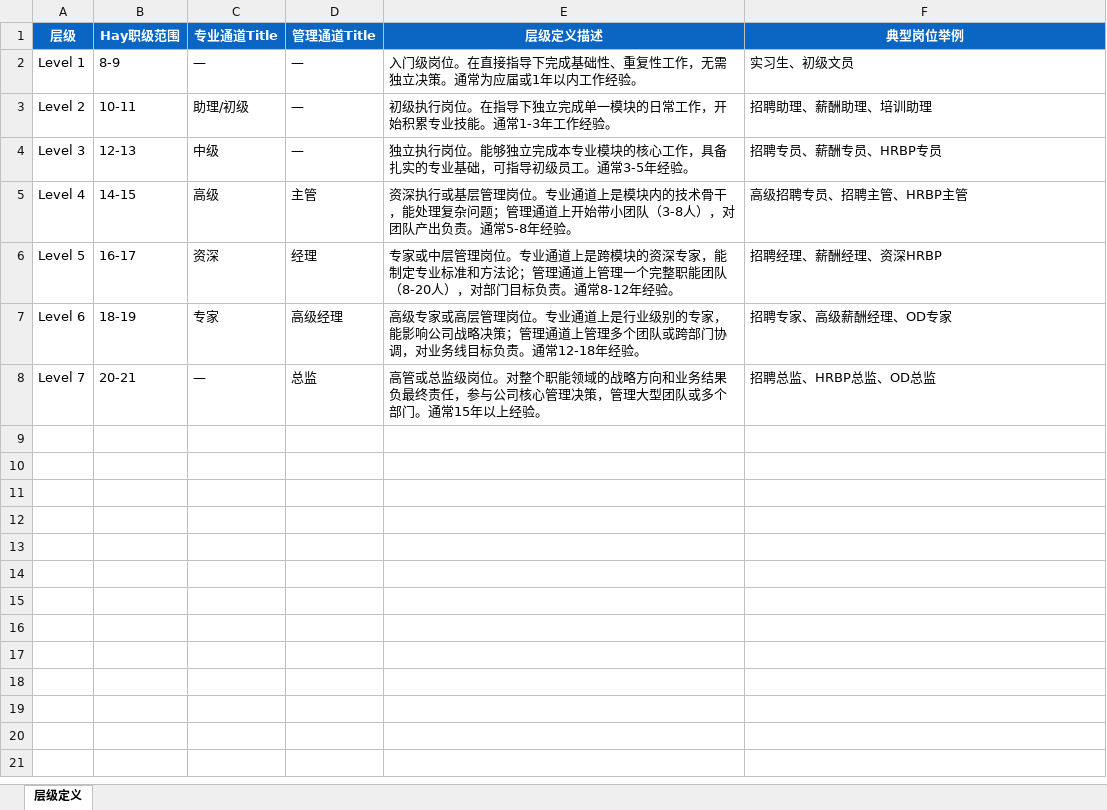
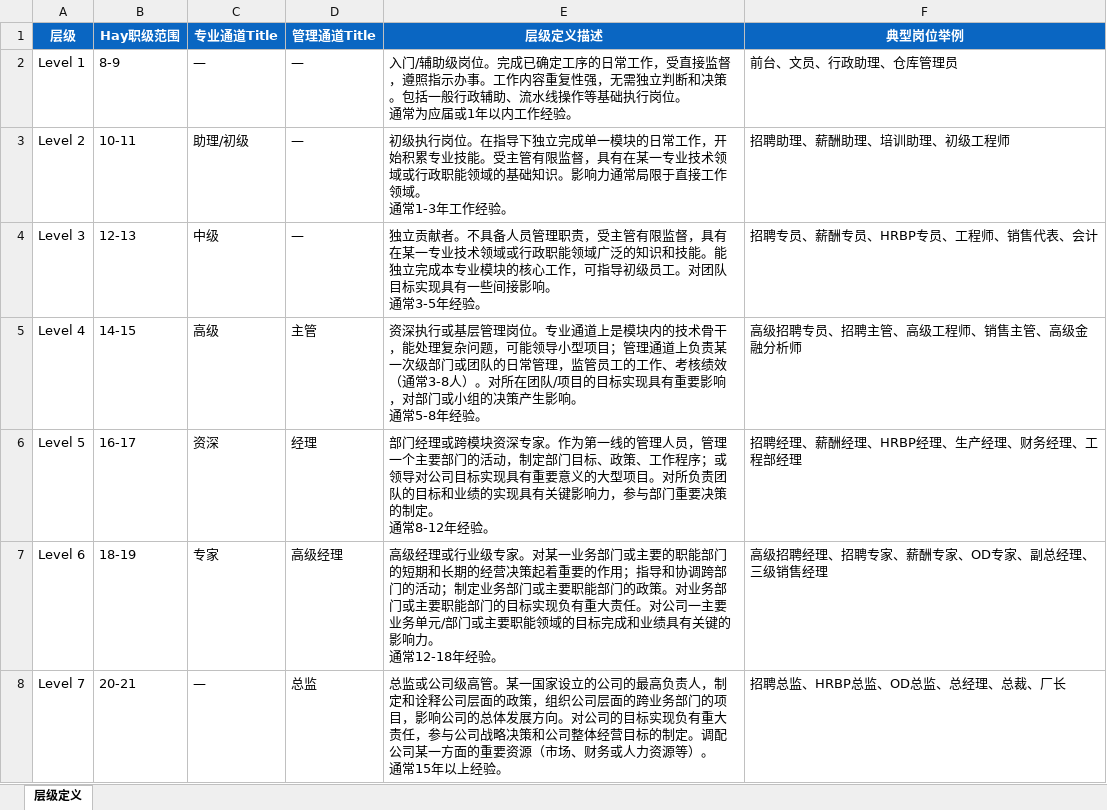
Before and after one commit to ZYY3544/compensation-diagnostic-backend, an Excel workbook: static/层级定义.xlsx, sheet 层级定义, drawn as a sheet; values as stored, in another font and other column widths than the file's, no borders; ↵ is a line break in a cell; the diff names each change by its address in the sheet, - before the commit and + after, or states it on an @@ line.

```diff
--- a/static/层级定义.xlsx (sheet 层级定义)
+++ b/static/层级定义.xlsx (sheet 层级定义)
-E2 (层级定义描述): 入门级岗位。在直接指导下完成基础性、重复性工作，无需独立决策。通常为应…
+E2 (层级定义描述): 入门/辅助级岗位。完成已确定工序的日常工作，受直接监督，遵照指示办事。工作内容重复性强，无需独立判断和决策。包括一般行政辅助、流水线操作等基础执行岗位。 ↵ 通常为应…
-F2 (典型岗位举例): 实习生、初级文员
+F2 (典型岗位举例): 前台、文员、行政助理、仓库管理员
-E3 (层级定义描述): …业技能。通常1-3年…
+E3 (层级定义描述): …业技能。受主管有限监督，具有在某一专业技术领域或行政职能领域的基础知识。影响力通常局限于直接工作领域。 ↵ 通常1-3年…
-F3 (典型岗位举例): 招聘助理、薪酬助理、培训助理
+F3 (典型岗位举例): 招聘助理、薪酬助理、培训助理、初级工程师
-E4 (层级定义描述): 独立执行岗位。能够独立完成本专业模块的核心工作，具备扎实的专业基础，可指导初级员工。通常3-5年…
+E4 (层级定义描述): 独立贡献者。不具备人员管理职责，受主管有限监督，具有在某一专业技术领域或行政职能领域广泛的知识和技能。能独立完成本专业模块的核心工作，可指导初级员工。对团队目标实现具有一些间接影响。 ↵ 通常3-5年…
-F4 (典型岗位举例): 招聘专员、薪酬专员、HRBP专员
+F4 (典型岗位举例): 招聘专员、薪酬专员、HRBP专员、工程师、销售代表、会计
-E5 (层级定义描述): …复杂问题；管理通道上开始带小团队（3-8人），对团队产出负责。通常5-8年…
+E5 (层级定义描述): …复杂问题，可能领导小型项目；管理通道上负责某一次级部门或团队的日常管理，监管员工的工作、考核绩效（通常3-8人）。对所在团队/项目的目标实现具有重要影响，对部门或小组的决策产生影响。 ↵ 通常5-8年…
-F5 (典型岗位举例): 高级招聘专员、招聘主管、HRBP主管
+F5 (典型岗位举例): 高级招聘专员、招聘主管、高级工程师、销售主管、高级金融分析师
-E6 (层级定义描述): 专家或中层管理岗位。专业通道上是跨模块的资深专家，能制定专业标准和方法论；管理通道上管理一个完整职能团队（8-20人），对部门目标负责。通常8-12年…
+E6 (层级定义描述): 部门经理或跨模块资深专家。作为第一线的管理人员，管理一个主要部门的活动，制定部门目标、政策、工作程序；或领导对公司目标实现具有重要意义的大型项目。对所负责团队的目标和业绩的实现具有关键影响力，参与部门重要决策的制定。 ↵ 通常8-12年…
-F6 (典型岗位举例): 招聘经理、薪酬经理、资深HRBP
+F6 (典型岗位举例): 招聘经理、薪酬经理、HRBP经理、生产经理、财务经理、工程部经理
-E7 (层级定义描述): 高级专家或高层管理岗位。专业通道上是行业级别的专家，能影响公司战略决策；管理通道上管理多个团队或跨部门协调，对业务线目标负责。通常12-18年…
+E7 (层级定义描述): 高级经理或行业级专家。对某一业务部门或主要的职能部门的短期和长期的经营决策起着重要的作用；指导和协调跨部门的活动；制定业务部门或主要职能部门的政策。对业务部门或主要职能部门的目标实现负有重大责任。对公司一主要业务单元/部门或主要职能领域的目标完成和业绩具有关键的影响力。 ↵ 通常12-18年…
-F7 (典型岗位举例): 招聘专家、高级薪酬经理、OD专家
+F7 (典型岗位举例): 高级招聘经理、招聘专家、薪酬专家、OD专家、副总经理、三级销售经理
-E8 (层级定义描述): 高管或总监级岗位。对整个职能领域的战略方向和业务结果负最终责任，参与公司核心管理决策，管理大型团队或多个部门。通常15年…
+E8 (层级定义描述): 总监或公司级高管。某一国家设立的公司的最高负责人，制定和诠释公司层面的政策，组织公司层面的跨业务部门的项目，影响公司的总体发展方向。对公司的目标实现负有重大责任，参与公司战略决策和公司整体经营目标的制定。调配公司某一方面的重要资源（市场、财务或人力资源等）。 ↵ 通常15年…
-F8 (典型岗位举例): 招聘总监、HRBP总监、OD总监
+F8 (典型岗位举例): 招聘总监、HRBP总监、OD总监、总经理、总裁、厂长
```
Also changed, not shown: static/Orgchart.xlsx, static/薪酬诊断数据收集模板.xlsx, 3 other files.
